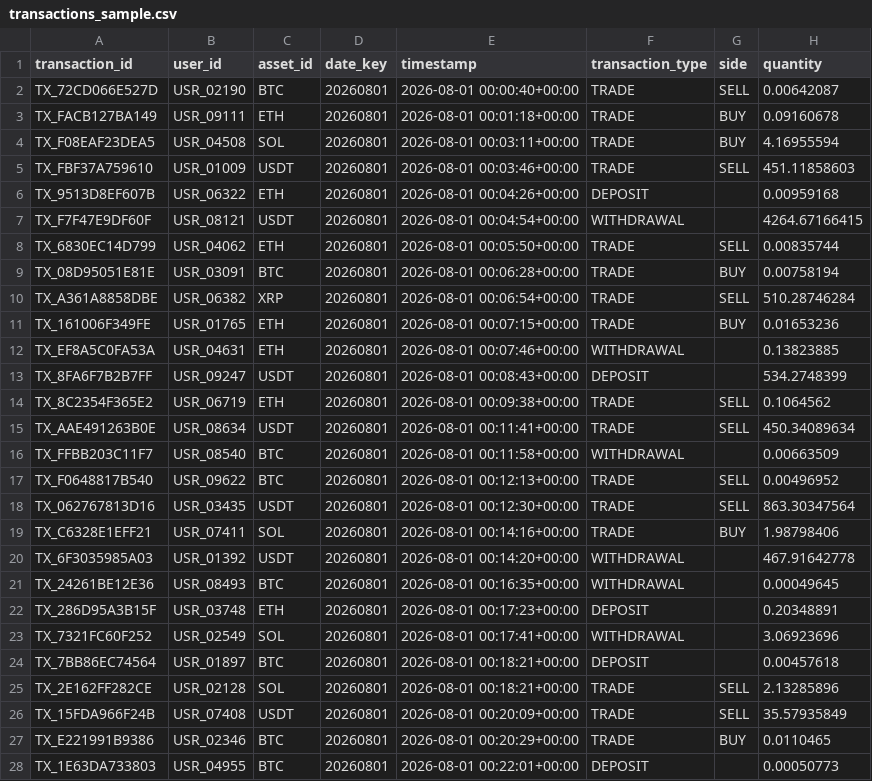
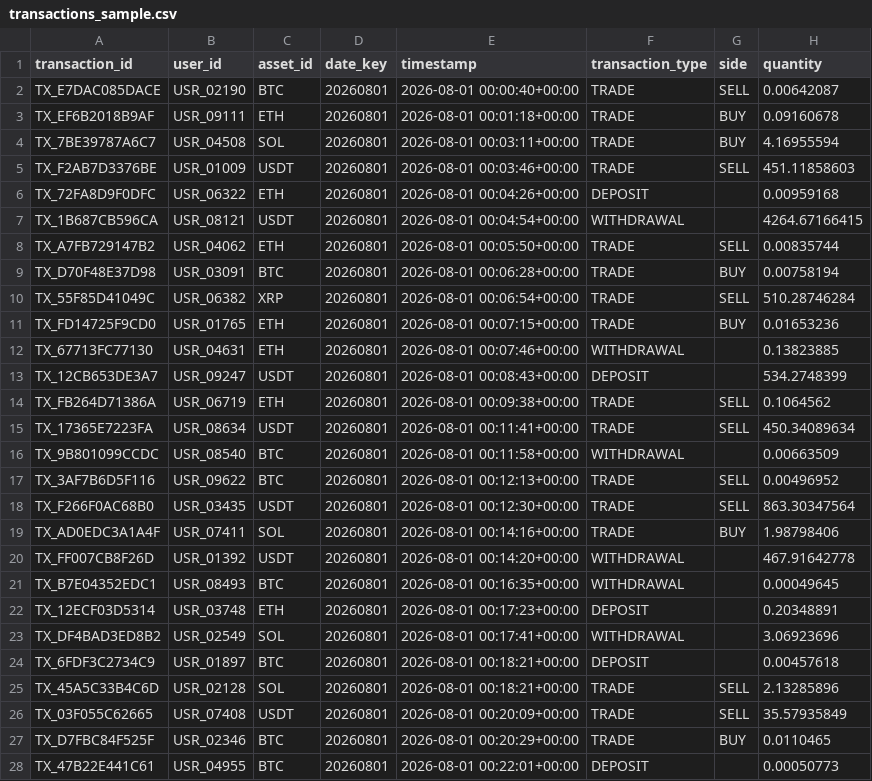
Before and after one commit to hriday-sobti/exchange-control-desk, a CSV file: data/synthetic/transactions_sample.csv, drawn as a sheet; only a part is shown; the diff covers the shown part only; the diff names each change by its address in the sheet, - before the commit and + after, or states it on an @@ line.

```diff
--- a/data/synthetic/transactions_sample.csv
+++ b/data/synthetic/transactions_sample.csv
-A2 (transaction_id): TX_72CD066E527D
+A2 (transaction_id): TX_E7DAC085DACE
-A3 (transaction_id): TX_FACB127BA149
+A3 (transaction_id): TX_EF6B2018B9AF
-A4 (transaction_id): TX_F08EAF23DEA5
+A4 (transaction_id): TX_7BE39787A6C7
-A5 (transaction_id): TX_FBF37A759610
+A5 (transaction_id): TX_F2AB7D3376BE
-A6 (transaction_id): TX_9513D8EF607B
+A6 (transaction_id): TX_72FA8D9F0DFC
-A7 (transaction_id): TX_F7F47E9DF60F
+A7 (transaction_id): TX_1B687CB596CA
-A8 (transaction_id): TX_6830EC14D799
+A8 (transaction_id): TX_A7FB729147B2
-A9 (transaction_id): TX_08D95051E81E
+A9 (transaction_id): TX_D70F48E37D98
-A10 (transaction_id): TX_A361A8858DBE
+A10 (transaction_id): TX_55F85D41049C
-A11 (transaction_id): TX_161006F349FE
+A11 (transaction_id): TX_FD14725F9CD0
-A12 (transaction_id): TX_EF8A5C0FA53A
+A12 (transaction_id): TX_67713FC77130
-A13 (transaction_id): TX_8FA6F7B2B7FF
+A13 (transaction_id): TX_12CB653DE3A7
-A14 (transaction_id): TX_8C2354F365E2
+A14 (transaction_id): TX_FB264D71386A
-A15 (transaction_id): TX_AAE491263B0E
+A15 (transaction_id): TX_17365E7223FA
-A16 (transaction_id): TX_FFBB203C11F7
+A16 (transaction_id): TX_9B801099CCDC
-A17 (transaction_id): TX_F0648817B540
+A17 (transaction_id): TX_3AF7B6D5F116
-A18 (transaction_id): TX_062767813D16
+A18 (transaction_id): TX_F266F0AC68B0
-A19 (transaction_id): TX_C6328E1EFF21
+A19 (transaction_id): TX_AD0EDC3A1A4F
-A20 (transaction_id): TX_6F3035985A03
+A20 (transaction_id): TX_FF007CB8F26D
-A21 (transaction_id): TX_24261BE12E36
+A21 (transaction_id): TX_B7E04352EDC1
-A22 (transaction_id): TX_286D95A3B15F
+A22 (transaction_id): TX_12ECF03D5314
-A23 (transaction_id): TX_7321FC60F252
+A23 (transaction_id): TX_DF4BAD3ED8B2
-A24 (transaction_id): TX_7BB86EC74564
+A24 (transaction_id): TX_6FDF3C2734C9
-A25 (transaction_id): TX_2E162FF282CE
+A25 (transaction_id): TX_45A5C33B4C6D
-A26 (transaction_id): TX_15FDA966F24B
+A26 (transaction_id): TX_03F055C62665
-A27 (transaction_id): TX_E221991B9386
+A27 (transaction_id): TX_D7FBC84F525F
-A28 (transaction_id): TX_1E63DA733803
+A28 (transaction_id): TX_47B22E441C61
```
Also changed, not shown: 73 edited cells elsewhere in this file, data/synthetic/ground_truth_anomalies.csv, outputs/executive/market_platform_divergence.csv, 24 other files.
